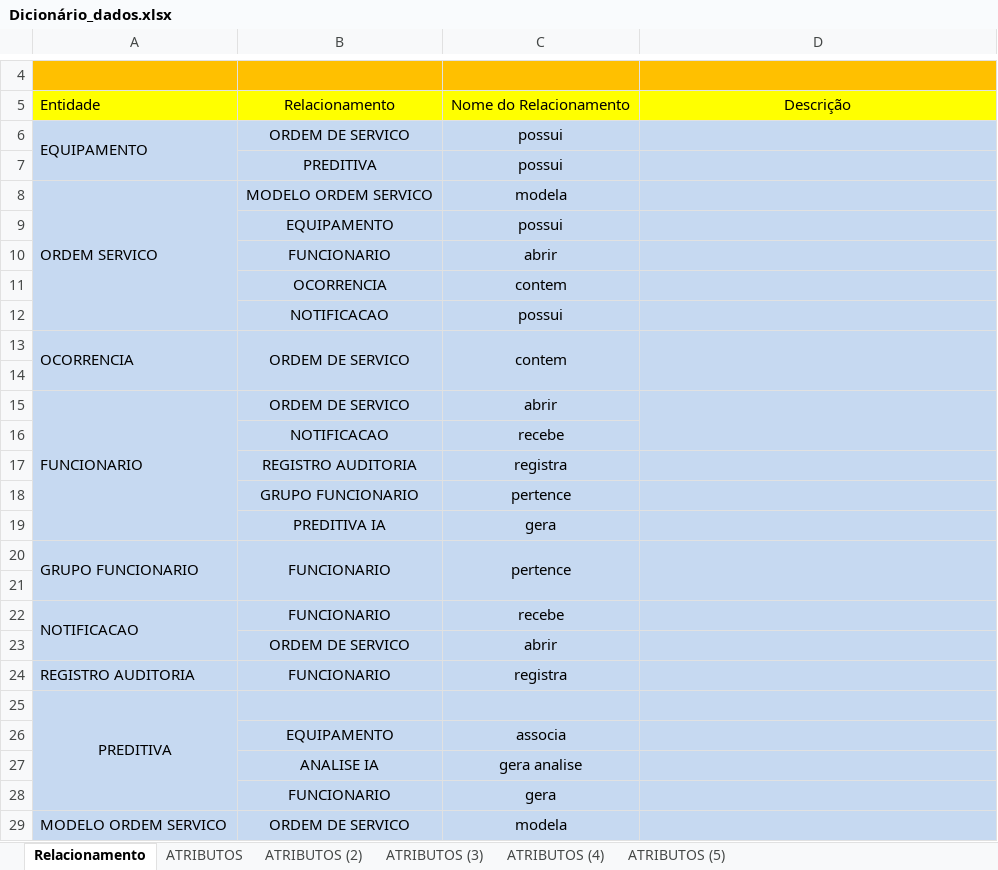
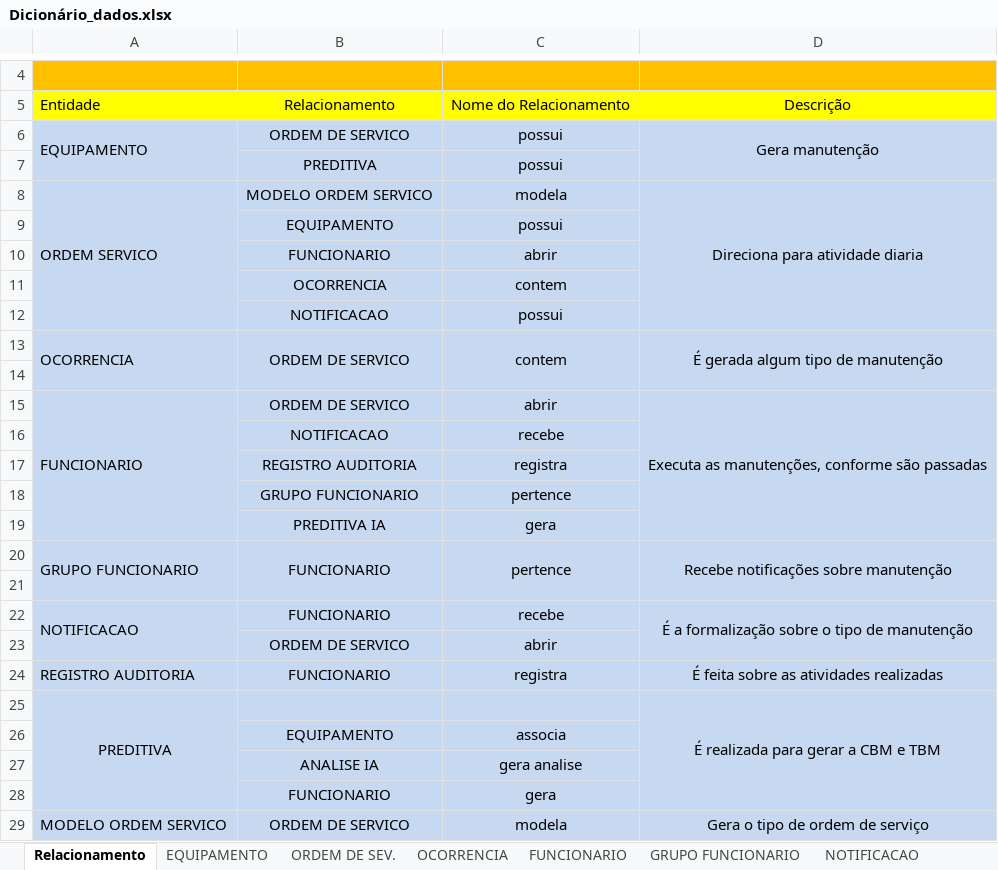
Before and after one commit to liorspencer/RepairIQ, an Excel workbook: db/Dicionário_dados.xlsx, sheet Relacionamento, drawn as a sheet; only a part is shown, gaps mark what is left out; values as stored, in another font and other column widths than the file's, no borders; the diff names each change by its address in the sheet, - before the commit and + after, or states it on an @@ line.

```diff
--- a/db/Dicionário_dados.xlsx (sheet Relacionamento)
+++ b/db/Dicionário_dados.xlsx (sheet Relacionamento)
-sheet tab: ATRIBUTOS
+sheet tab: EQUIPAMENTO
-sheet tab: ATRIBUTOS (2)
+sheet tab: ORDEM DE SEV.
-sheet tab: ATRIBUTOS (3)
+sheet tab: OCORRENCIA
-sheet tab: ATRIBUTOS (4)
+sheet tab: FUNCIONARIO
-sheet tab: ATRIBUTOS (5)
+sheet tab: GRUPO FUNCIONARIO
+sheet tab: NOTIFICACAO
-D6: (empty)
+D6: Gera manutenção
+D6:D7 merged
-D8: (empty)
+D8: Direciona para atividade diaria
+D8:D12 merged
-D13: (empty)
+D13: É gerada algum tipo de manutenção
-D15: (empty)
+D15: Executa as manutenções, conforme são passadas
-D15:D16 merged
+D15:D19 merged
-D20: (empty)
+D20: Recebe notificações sobre manutenção
-D22: (empty)
+D22: É a formalização sobre o tipo de manutenção
+D22:D23 merged
-D24: (empty)
+D24: É feita sobre as atividades realizadas
-D25: (empty)
+D25: É realizada para gerar a CBM e TBM
+D25:D28 merged
-D29: (empty)
+D29: Gera o tipo de ordem de serviço
```
Also changed, not shown: sheet ORDEM DE SEV., sheet EQUIPAMENTO, sheet GRUPO FUNCIONARIO, sheet FUNCIONARIO, sheet OCORRENCIA, other sheet tabs, 2 other files.
